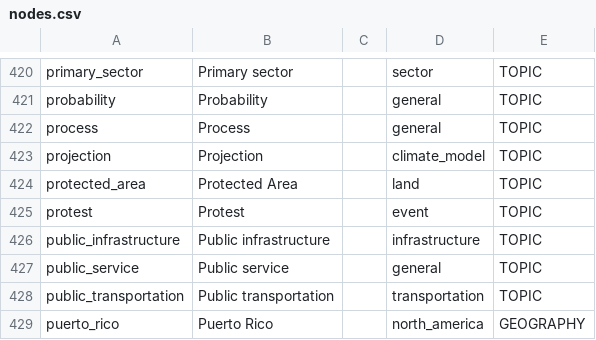
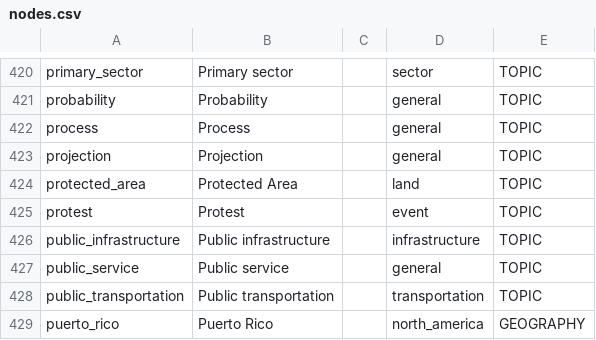
Before and after one commit to resource-watch/graph, a CSV file: csv_files/nodes.csv, drawn as a sheet; only a part is shown, gaps mark what is left out.

```diff
--- a/csv_files/nodes.csv
+++ b/csv_files/nodes.csv
@@ -422,3 +422,3 @@ probability,Probability,,general,TOPIC
 process,Process,,general,TOPIC
-projection,Projection,,climate_model,TOPIC
+projection,Projection,,general,TOPIC
 protected_area,Protected Area,,land,TOPIC
```
Also changed, not shown: csv_files/located_at.csv, csv_files/part_of.csv, 3 other files.
